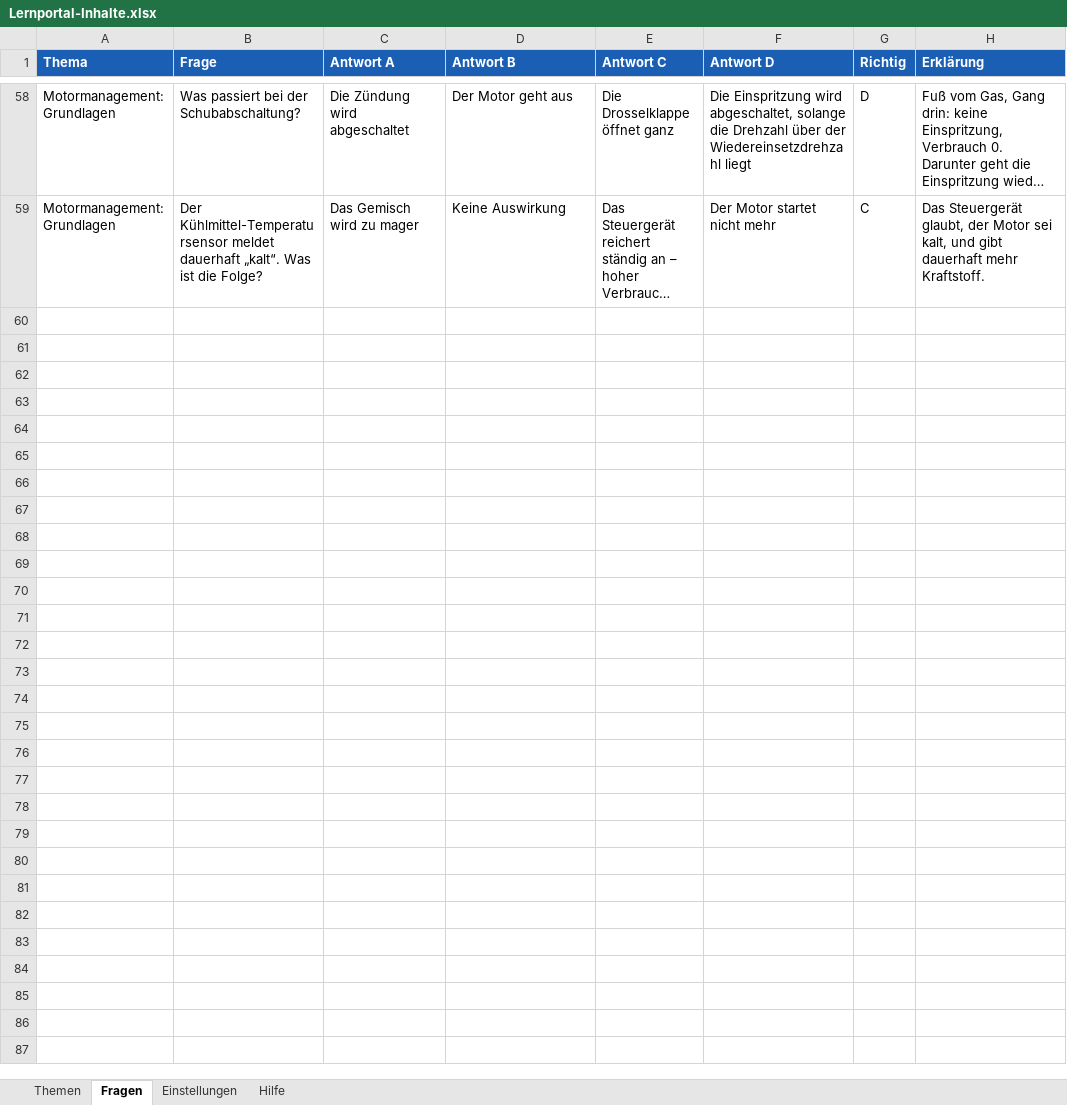
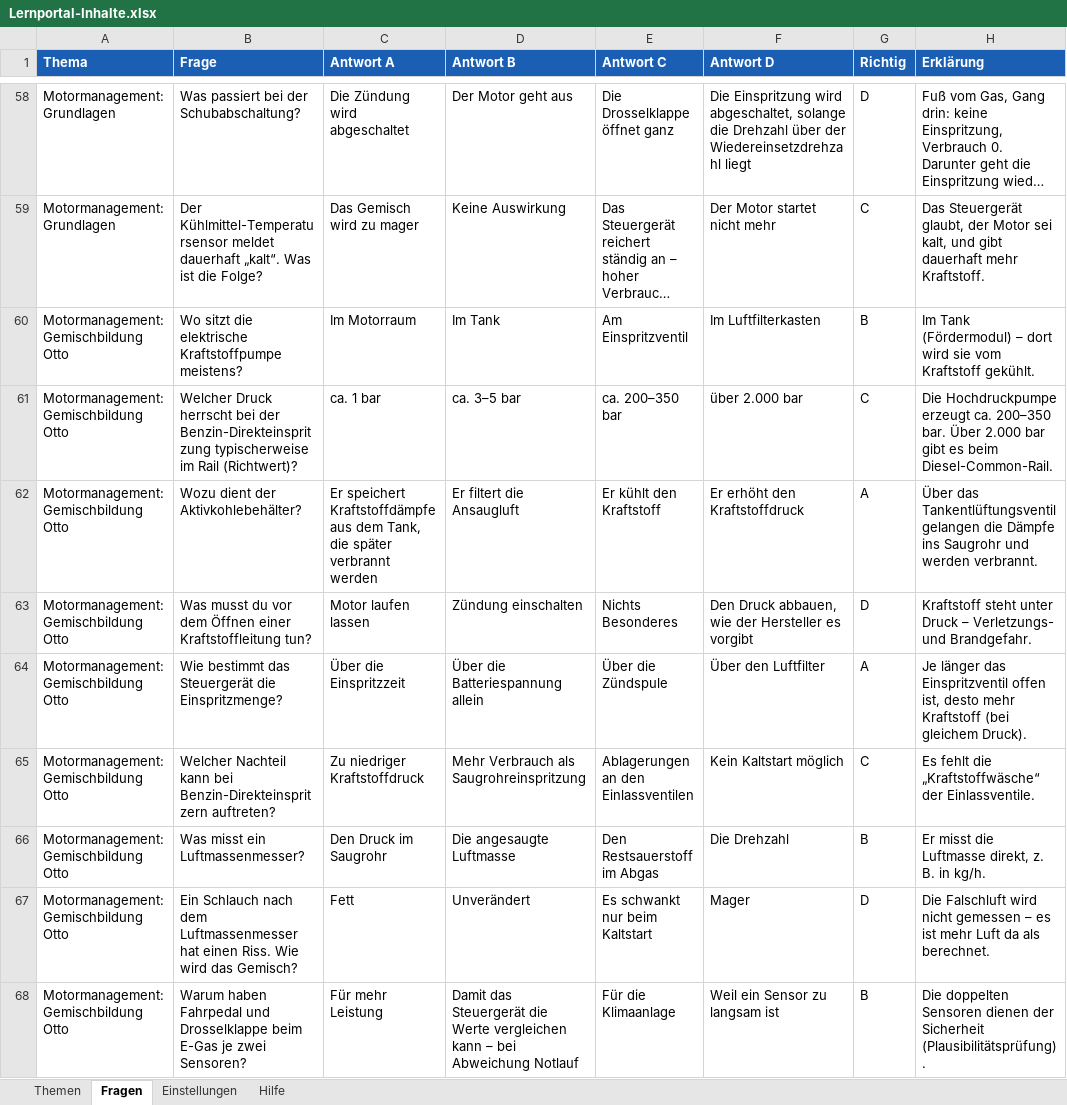
Before and after one commit to klik1994/Lernportal, an Excel workbook: inhalte/Lernportal-Inhalte.xlsx, sheet Fragen, drawn as a sheet; only a part is shown, gaps mark what is left out; long unchanged cells end in …; values as stored, in another font and other column widths than the file's, no borders; the diff names each change by its address in the sheet, - before the commit and + after, or states it on an @@ line.

```diff
--- a/inhalte/Lernportal-Inhalte.xlsx (sheet Fragen)
+++ b/inhalte/Lernportal-Inhalte.xlsx (sheet Fragen)
+row 60: Motormanagement: Gemischbildung Otto | Wo sitzt die elektrische Kraftstoffpumpe meistens? | Im Motorraum | Im Tank | Am Einspritzventil | Im Luftfilterkasten | B | Im Tank (Fördermodul) – dort wird sie vom Kraftstoff gekühlt.
+row 61: Motormanagement: Gemischbildung Otto | Welcher Druck herrscht bei der Benzin-Direkteinspritzung typischerweise im Rail (Richtwert)? | ca. 1 bar | ca. 3–5 bar | ca. 200–350 bar | über 2.000 bar | C | Die Hochdruckpumpe erzeugt ca. 200–350 bar. Über 2.000 bar gibt es beim Diesel-Common-Rail.
+row 62: Motormanagement: Gemischbildung Otto | Wozu dient der Aktivkohlebehälter? | Er speichert Kraftstoffdämpfe aus dem Tank, die später verbrannt werden | Er filtert die Ansaugluft | Er kühlt den Kraftstoff | Er erhöht den Kraftstoffdruck | A | Über das Tankentlüftungsventil gelangen die Dämpfe ins Saugrohr und werden verbrannt.
+row 63: Motormanagement: Gemischbildung Otto | Was musst du vor dem Öffnen einer Kraftstoffleitung tun? | Motor laufen lassen | Zündung einschalten | Nichts Besonderes | Den Druck abbauen, wie der Hersteller es vorgibt | D | Kraftstoff steht unter Druck – Verletzungs- und Brandgefahr.
+row 64: Motormanagement: Gemischbildung Otto | Wie bestimmt das Steuergerät die Einspritzmenge? | Über die Einspritzzeit | Über die Batteriespannung allein | Über die Zündspule | Über den Luftfilter | A | Je länger das Einspritzventil offen ist, desto mehr Kraftstoff (bei gleichem Druck).
+row 65: Motormanagement: Gemischbildung Otto | Welcher Nachteil kann bei Benzin-Direkteinspritzern auftreten? | Zu niedriger Kraftstoffdruck | Mehr Verbrauch als Saugrohreinspritzung | Ablagerungen an den Einlassventilen | Kein Kaltstart möglich | C | Es fehlt die „Kraftstoffwäsche“ der Einlassventile.
+row 66: Motormanagement: Gemischbildung Otto | Was misst ein Luftmassenmesser? | Den Druck im Saugrohr | Die angesaugte Luftmasse | Den Restsauerstoff im Abgas | Die Drehzahl | B | Er misst die Luftmasse direkt, z. B. in kg/h.
+row 67: Motormanagement: Gemischbildung Otto | Ein Schlauch nach dem Luftmassenmesser hat einen Riss. Wie wird das Gemisch? | Fett | Unverändert | Es schwankt nur beim Kaltstart | Mager | D | Die Falschluft wird nicht gemessen – es ist mehr Luft da als berechnet.
+row 68: Motormanagement: Gemischbildung Otto | Warum haben Fahrpedal und Drosselklappe beim E-Gas je zwei Sensoren? | Für mehr Leistung | Damit das Steuergerät die Werte vergleichen kann – bei Abweichung Notlauf | Für die Klimaanlage | Weil ein Sensor zu langsam ist | B | Die doppelten Sensoren dienen der Sicherheit (Plausibilitätsprüfung).
```
Also changed, not shown: sheet Themen, 17 other files.
